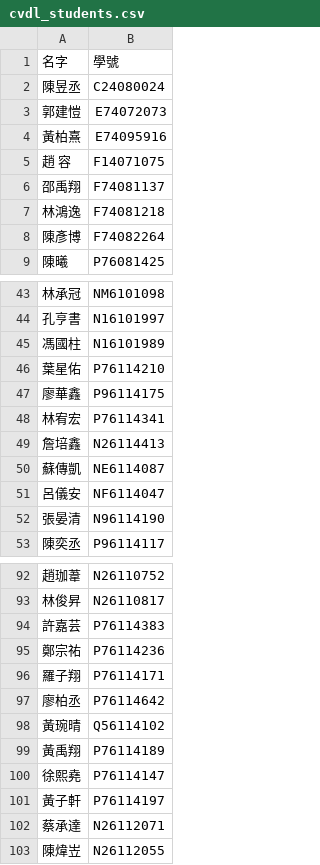
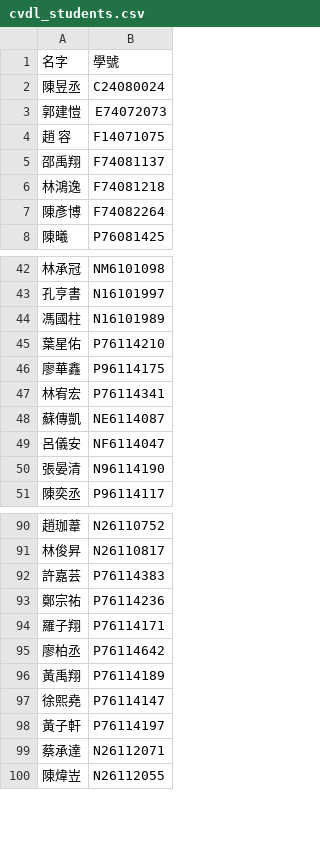
Before and after one commit to EonianCoda/ncku_RLLab_hw_manager, a CSV file: cvdl_students.csv, drawn as a sheet; only a part is shown, gaps mark what is left out; the diff names each change by its address in the sheet, - before the commit and + after, or states it on an @@ line.

```diff
--- a/cvdl_students.csv
+++ b/cvdl_students.csv
-row 4: 黃柏熹 | E74095916
-row 49: 詹培鑫 | N26114413
-row 98: 黃琬晴 | Q56114102
```
Also changed, not shown: opencvdl_students.csv, 6 other files.
